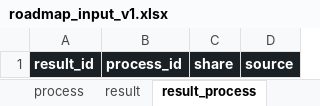
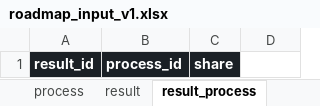
Before and after one commit to ravenroadsas/roadmap, an Excel workbook: data/roadmap_input_v1.xlsx, sheet result_process, drawn as a sheet; values as stored, in another font and other column widths than the file's, no borders; the diff names each change by its address in the sheet, - before the commit and + after, or states it on an @@ line.

```diff
--- a/data/roadmap_input_v1.xlsx (sheet result_process)
+++ b/data/roadmap_input_v1.xlsx (sheet result_process)
-D1: source
+D1: (empty)
-D1 fill: #1B2025
+D1 fill: none
```
Also changed, not shown: sheet config, sheet README, sheet enabler, sheet result, other sheet tabs, inst/extdata/roadmap_input.xlsx, inst/extdata/roadmap_input_template.xlsx, 44 other files.
